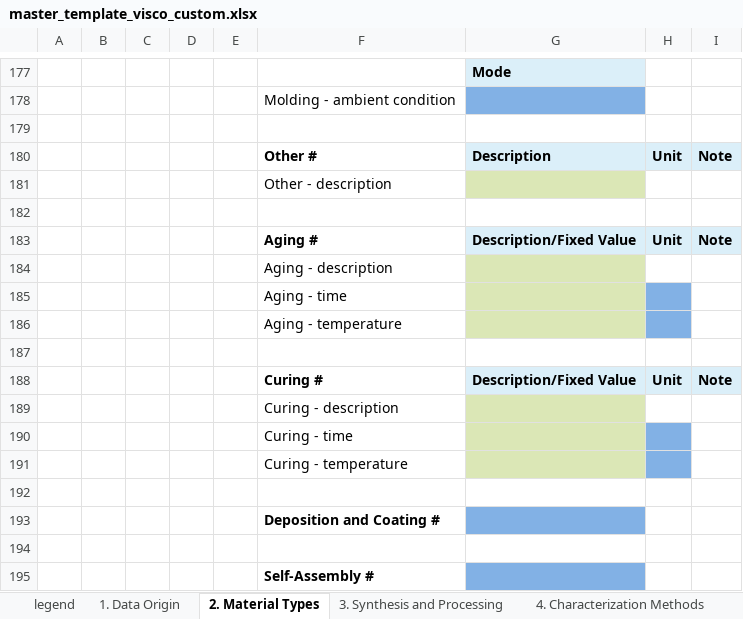
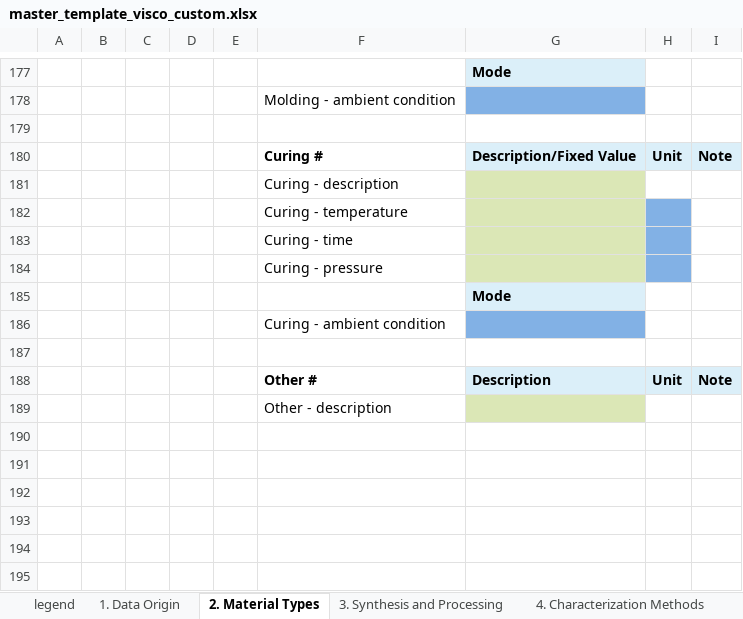
Before and after one commit to Duke-MatSci/nanomine-schema, an Excel workbook: xls-input-forms/master_template_visco_custom.xlsx, sheet 2. Material Types, drawn as a sheet; only a part is shown, gaps mark what is left out; values as stored, in another font and other column widths than the file's, no borders; removed rows and columns are numbered as before the commit, all else as after; the diff names each change by its address in the sheet, - before the commit and + after, or states it on an @@ line.

Commit message:
Curing added to processing

```diff
--- a/xls-input-forms/master_template_visco_custom.xlsx (sheet 2. Material Types)
+++ b/xls-input-forms/master_template_visco_custom.xlsx (sheet 2. Material Types)
@@ row 188 moved to row 180: Curing # @@
@@ row 189 moved to row 181: Curing - description @@
@@ row 191 moved to row 182: Curing - temperature @@
@@ row 190 moved to row 183: Curing - time @@
+row 184:  |  |  |  |  | Curing - pressure
+row 185:  |  |  |  |  |  | Mode
+row 186:  |  |  |  |  | Curing - ambient condition
+row 187: (empty)
-row 182: (empty)
-row 183:  |  |  |  |  | Aging # | Description/Fixed Value | Unit | Note
-row 184:  |  |  |  |  | Aging - description
-row 185:  |  |  |  |  | Aging - time
-row 186:  |  |  |  |  | Aging - temperature
-row 187: (empty)
-row 192: (empty)
-row 193:  |  |  |  |  | Deposition and Coating #
-row 194: (empty)
-row 195:  |  |  |  |  | Self-Assembly #
```
Also changed, not shown: sheet 3. Synthesis and Processing, xls-input-forms/master_template.xlsx.
